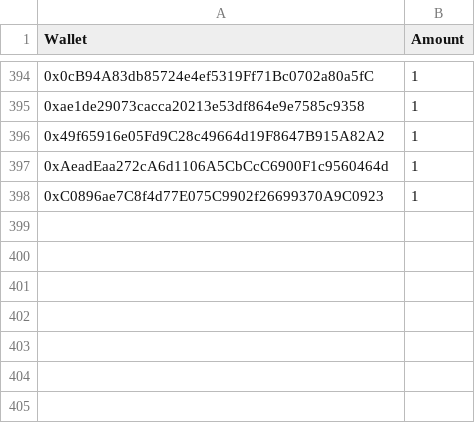
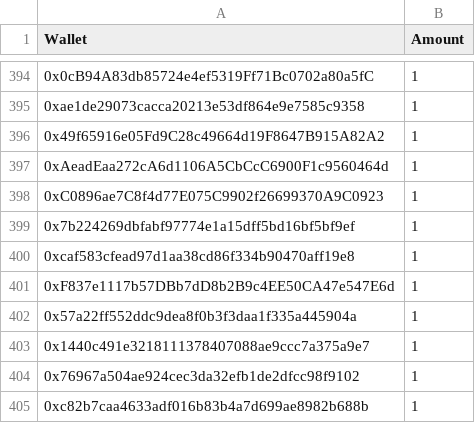
Before and after one commit to jesuzzback/drippp, a CSV file: data/GTD.csv, drawn as a sheet; only a part is shown, gaps mark what is left out; the diff names each change by its address in the sheet, - before the commit and + after, or states it on an @@ line.

Commit message:
Update GTD.csv

```diff
--- a/data/GTD.csv
+++ b/data/GTD.csv
+row 399: 0x7b224269dbfabf97774e1a15dff5bd16bf5bf9ef | 1
+row 400: 0xcaf583cfead97d1aa38cd86f334b90470aff19e8 | 1
+row 401: 0xF837e1117b57DBb7dD8b2B9c4EE50CA47e547E6d | 1
+row 402: 0x57a22ff552ddc9dea8f0b3f3daa1f335a445904a | 1
+row 403: 0x1440c491e3218111378407088ae9ccc7a375a9e7 | 1
+row 404: 0x76967a504ae924cec3da32efb1de2dfcc98f9102 | 1
+row 405: 0xc82b7caa4633adf016b83b4a7d699ae8982b688b | 1
```
